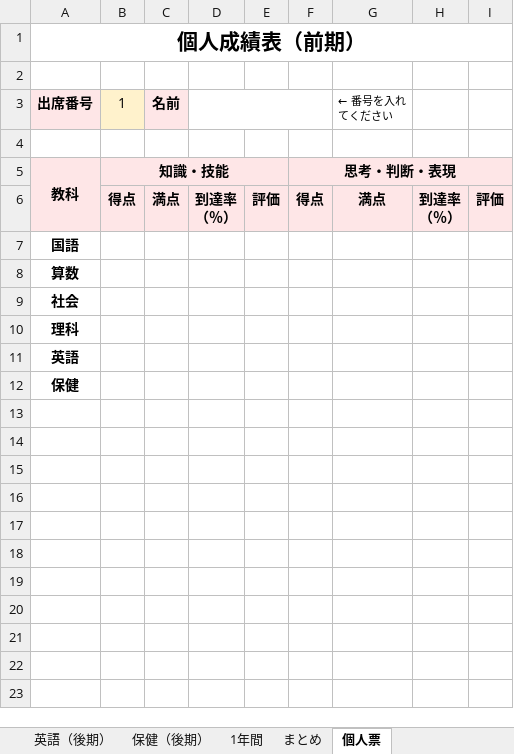
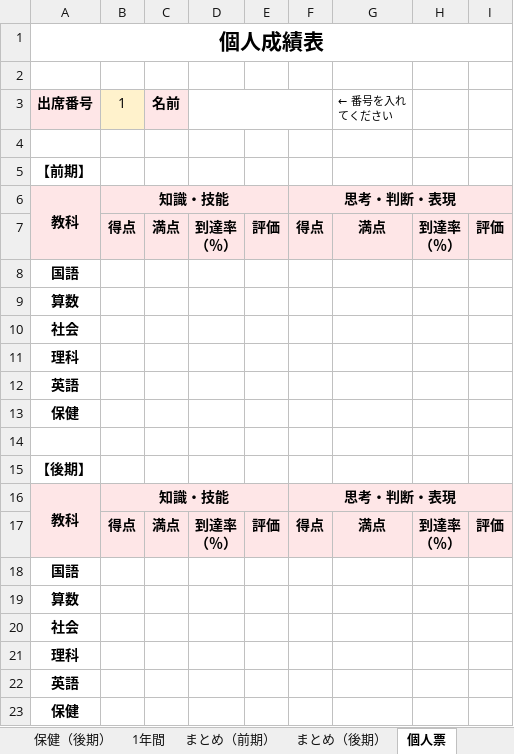
Before and after one commit to chumbasan-glitch/main, an Excel workbook: 観点別得点集計表_改良版.xlsx, sheet 個人票, drawn as a sheet; values as stored, in another font and other column widths than the file's, no borders; conditional formats not drawn; ↵ is a line break in a cell; the diff names each change by its address in the sheet, - before the commit and + after, or states it on an @@ line.

```diff
--- a/観点別得点集計表_改良版.xlsx (sheet 個人票)
+++ b/観点別得点集計表_改良版.xlsx (sheet 個人票)
-sheet tab: まとめ
+sheet tab: まとめ（前期）
+sheet tab: まとめ（後期）
-A1 (出席番号): 個人成績表（前期）
+A1 (出席番号): 個人成績表
+row 5: 【前期】
+row 6: 教科 | 知識・技能 |  |  |  | 思考・判断・表現
+row 7:  | 得点 | 満点 | 到達率 ↵ （％） | 評価 | 得点 | 満点 | 到達率 ↵ （％） | 評価
+row 8: 国語
+row 9: 算数
+row 10: 社会
+row 11: 理科
+row 12: 英語
+row 13: 保健
+row 14: (empty)
+row 15: 【後期】
```
Also changed, not shown: sheet 設定, formulas that keep their value, 観点別得点集計表_改良版_テスト用.xlsx.
